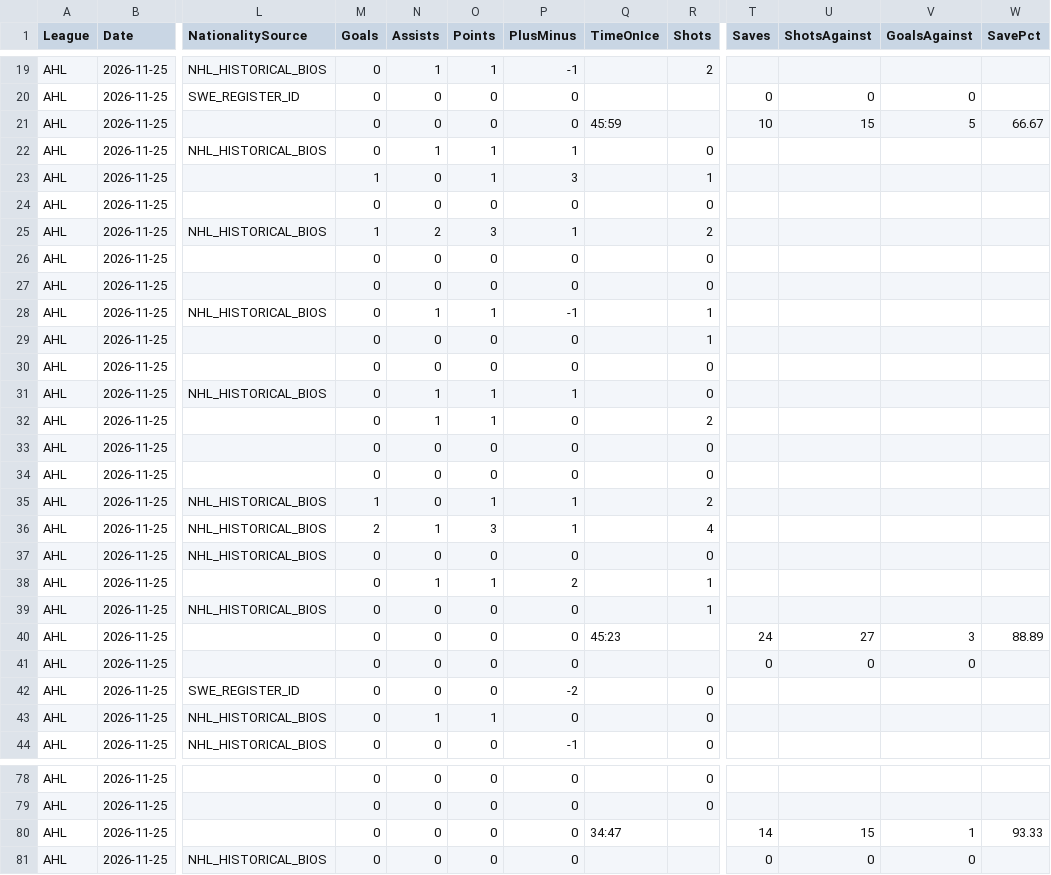
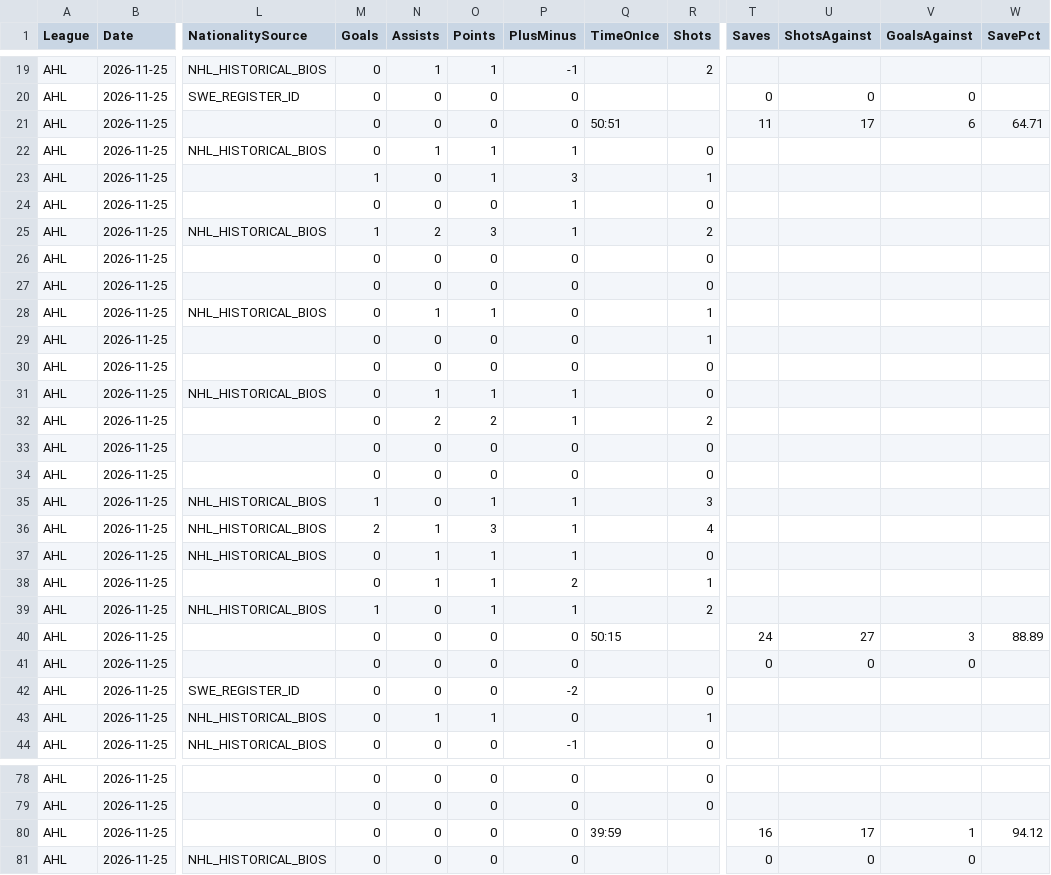
Before and after one commit to skaterbosse/hockey, a CSV file: statsByDate/data/playerstats/PlayerStats_2026-11-25.csv, drawn as a sheet; only a part is shown, gaps mark what is left out; the diff covers the shown part only; the diff names each change by its address in the sheet, - before the commit and + after, or states it on an @@ line.

```diff
--- a/statsByDate/data/playerstats/PlayerStats_2026-11-25.csv
+++ b/statsByDate/data/playerstats/PlayerStats_2026-11-25.csv
-Q21 (TimeOnIce): 45:59
+Q21 (TimeOnIce): 50:51
-T21 (Saves): 10
+T21 (Saves): 11
-U21 (ShotsAgainst): 15
+U21 (ShotsAgainst): 17
-V21 (GoalsAgainst): 5
+V21 (GoalsAgainst): 6
-W21 (SavePct): 66.67
+W21 (SavePct): 64.71
-P24 (PlusMinus): 0
+P24 (PlusMinus): 1
-P28 (PlusMinus): -1
+P28 (PlusMinus): 0
-N32 (Assists): 1
+N32 (Assists): 2
-O32 (Points): 1
+O32 (Points): 2
-P32 (PlusMinus): 0
+P32 (PlusMinus): 1
-R35 (Shots): 2
+R35 (Shots): 3
-N37 (Assists): 0
+N37 (Assists): 1
-O37 (Points): 0
+O37 (Points): 1
-P37 (PlusMinus): 0
+P37 (PlusMinus): 1
-M39 (Goals): 0
+M39 (Goals): 1
-O39 (Points): 0
+O39 (Points): 1
-P39 (PlusMinus): 0
+P39 (PlusMinus): 1
-R39 (Shots): 1
+R39 (Shots): 2
-Q40 (TimeOnIce): 45:23
+Q40 (TimeOnIce): 50:15
-R43 (Shots): 0
+R43 (Shots): 1
-Q80 (TimeOnIce): 34:47
+Q80 (TimeOnIce): 39:59
-T80 (Saves): 14
+T80 (Saves): 16
-U80 (ShotsAgainst): 15
+U80 (ShotsAgainst): 17
-W80 (SavePct): 93.33
+W80 (SavePct): 94.12
```
Also changed, not shown: 13 edited cells elsewhere in this file, statsByDate/data/games/Games_2026-11-25.csv, statsByDate/data/playerstats/Goals_2026-11-25.csv, 7 other files.
